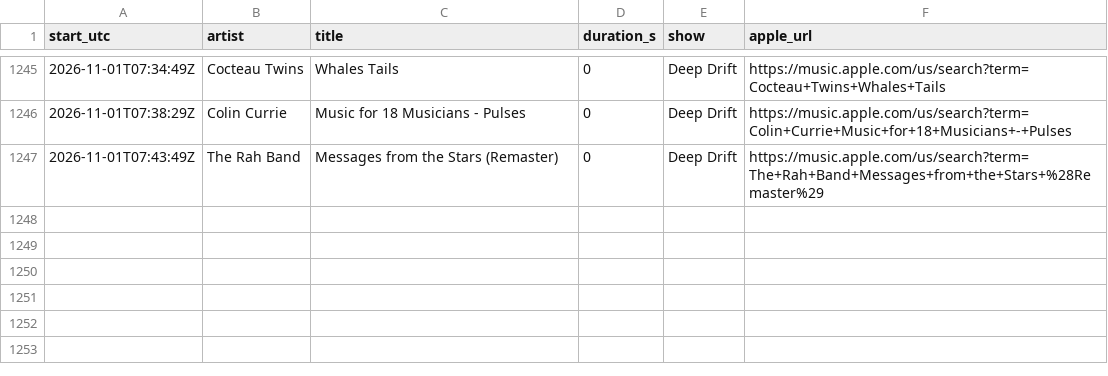
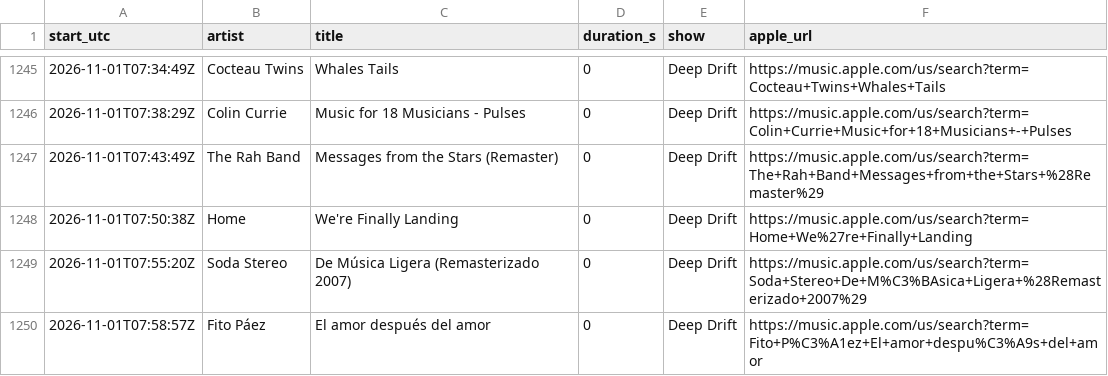
Before and after one commit to rs7hwfctnb-spec/dj-claude-schedule, a CSV file: data/plays.csv, drawn as a sheet; only a part is shown, gaps mark what is left out; the diff names each change by its address in the sheet, - before the commit and + after, or states it on an @@ line.

```diff
--- a/data/plays.csv
+++ b/data/plays.csv
+row 1248: 2026-11-01T07:50:38Z | Home | We're Finally Landing | 0 | Deep Drift | https://music.apple.com/us/search?term=Home+We%27re+Finally+Landing
+row 1249: 2026-11-01T07:55:20Z | Soda Stereo | De Música Ligera (Remasterizado 2007) | 0 | Deep Drift | https://music.apple.com/us/search?term=Soda+Stereo+De+M%C3%BAsica+Ligera+%28Remasterizado+2007%29
+row 1250: 2026-11-01T07:58:57Z | Fito Páez | El amor después del amor | 0 | Deep Drift | https://music.apple.com/us/search?term=Fito+P%C3%A1ez+El+amor+despu%C3%A9s+del+amor
```
Also changed, not shown: data/blocks.csv, data/tracks.csv, 3 other files.
